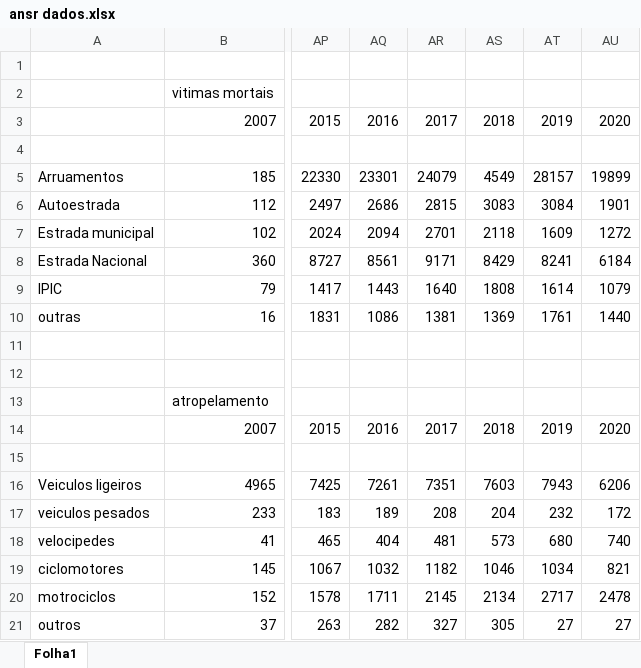
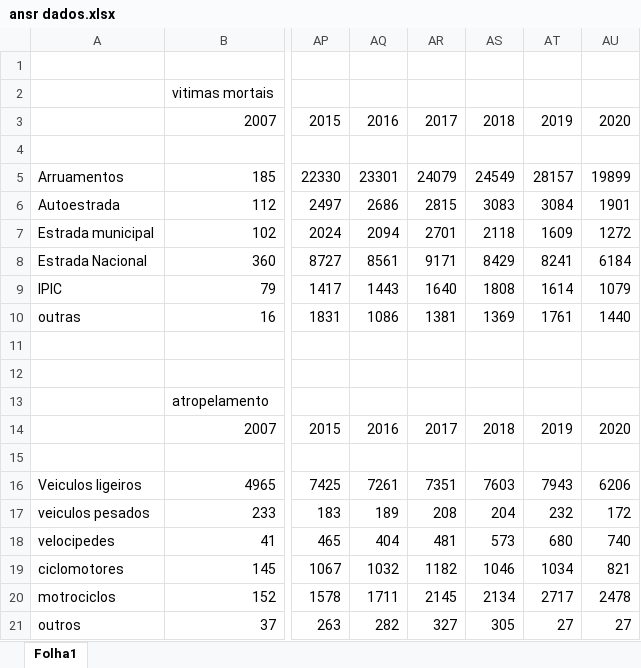
Before and after one commit to zezocas0/VisTP1, an Excel workbook: data/ansr dados.xlsx, sheet Folha1, drawn as a sheet; only a part is shown, gaps mark what is left out; values as stored, in another font and other column widths than the file's, no borders; charts and pictures not drawn; the diff names each change by its address in the sheet, - before the commit and + after, or states it on an @@ line.

Commit message:
more data

```diff
--- a/data/ansr dados.xlsx (sheet Folha1)
+++ b/data/ansr dados.xlsx (sheet Folha1)
-AS5: 4549
+AS5: 24549
```
Also changed, not shown: charts or pictures, 3 other files.
